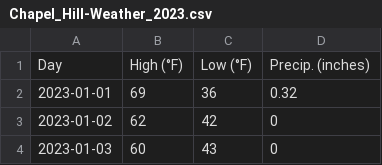
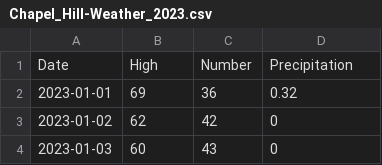
Before and after one commit to reisanar/datasets, a CSV file: Chapel_Hill-Weather_2023.csv, drawn as a sheet; only a part is shown; removed rows and columns are numbered as before the commit, all else as after; the diff names each change by its address in the sheet, - before the commit and + after, or states it on an @@ line.

Commit message:
Clean names for weather data in CH

```diff
--- a/Chapel_Hill-Weather_2023.csv
+++ b/Chapel_Hill-Weather_2023.csv
-row 1: Day | High (°F) | Low (°F) | Precip. (inches)
+row 1: Date | High | Number | Precipitation
```
